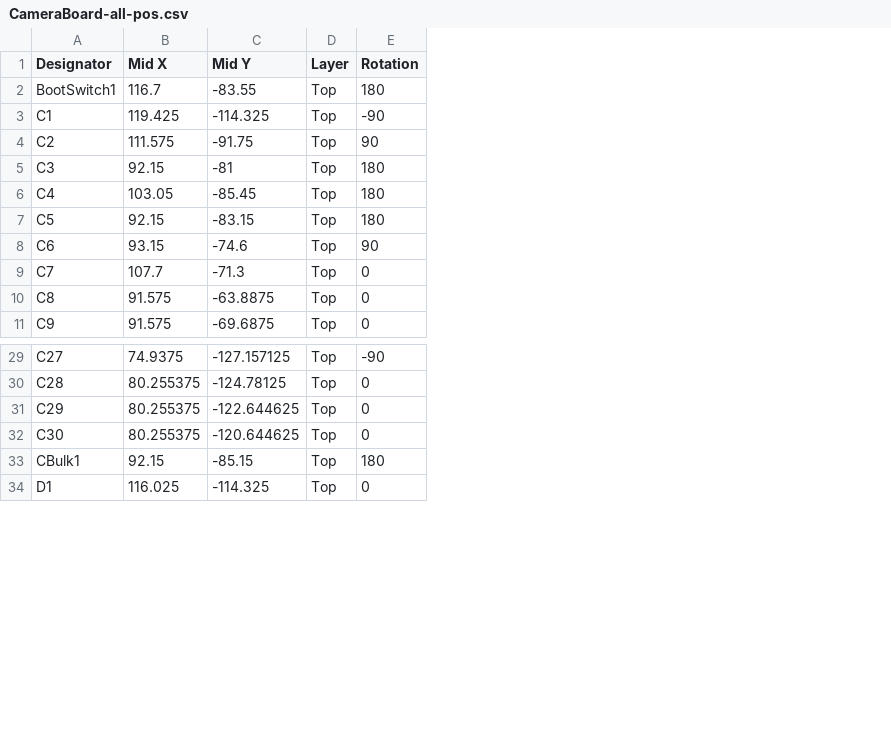
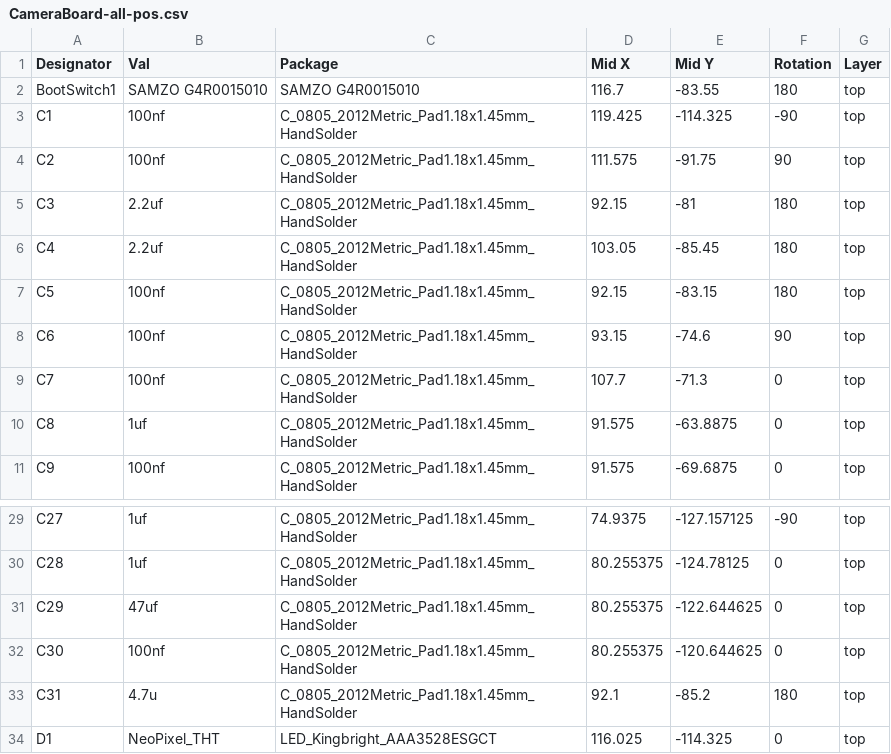
Before and after one commit to UTS-Rocketry/RAVEN-CameraBoard2026, a CSV file: OutputFolders/CameraBoard-all-pos.csv, drawn as a sheet; only a part is shown, gaps mark what is left out; removed rows and columns are numbered as before the commit, all else as after; the diff names each change by its address in the sheet, - before the commit and + after, or states it on an @@ line.

Commit message:
final output files

```diff
--- a/OutputFolders/CameraBoard-all-pos.csv
+++ b/OutputFolders/CameraBoard-all-pos.csv
+column B (Val), rows 2-11: SAMZO G4R0015010 | 100nf | 100nf | 2.2uf | 2.2uf | 100nf | 100nf | 100nf | 1uf | 100nf; rows 29-32: 1uf | 1uf | 47uf | 100nf; row 34: NeoPixel_THT
+column C (Package), rows 2-11: SAMZO G4R0015010 | C_0805_2012Metric_Pad1.18x1.45mm_HandSolder | C_0805_2012Metric_Pad1.18x1.45mm_HandSolder | C_0805_2012Metric_Pad1.18x1.45mm_HandSolder | C_0805_2012Metric_Pad1.18x1.45mm_HandSolder | C_0805_2012Metric_Pad1.18x1.45mm_HandSolder | C_0805_2012Metric_Pad1.18x1.45mm_HandSolder | C_0805_2012Metric_Pad1.18x1.45mm_HandSolder | C_0805_2012Metric_Pad1.18x1.45mm_HandSolder | C_0805_2012Metric_Pad1.18x1.45mm_HandSolder; rows 29-32: all C_0805_2012Metric_Pad1.18x1.45mm_HandSolder; row 34: LED_Kingbright_AAA3528ESGCT
-column D (Layer), rows 2-11: all Top; rows 29-32: all Top; row 34: Top
+column G (Layer), rows 2-11: all top; rows 29-32: all top; row 34: top
-row 33: CBulk1 | 92.15 | -85.15 | Top | 180
+row 33: C31 | 4.7u | C_0805_2012Metric_Pad1.18x1.45mm_HandSolder | 92.1 | -85.2 | 180 | top
```
Also changed, not shown: 22 other files.
